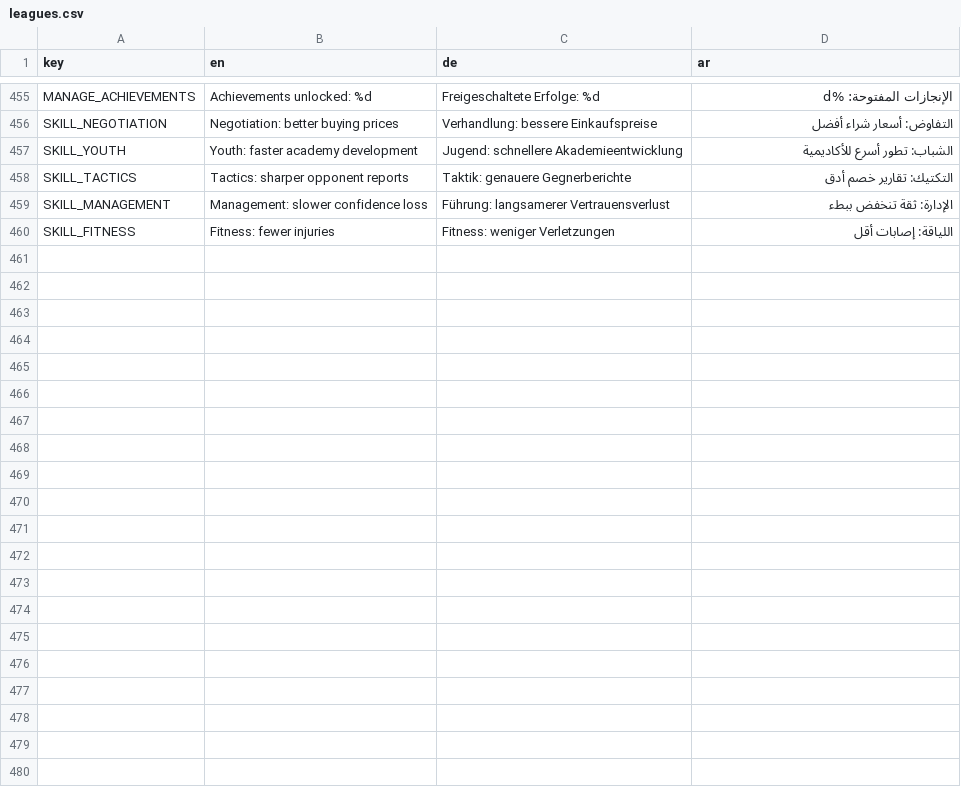
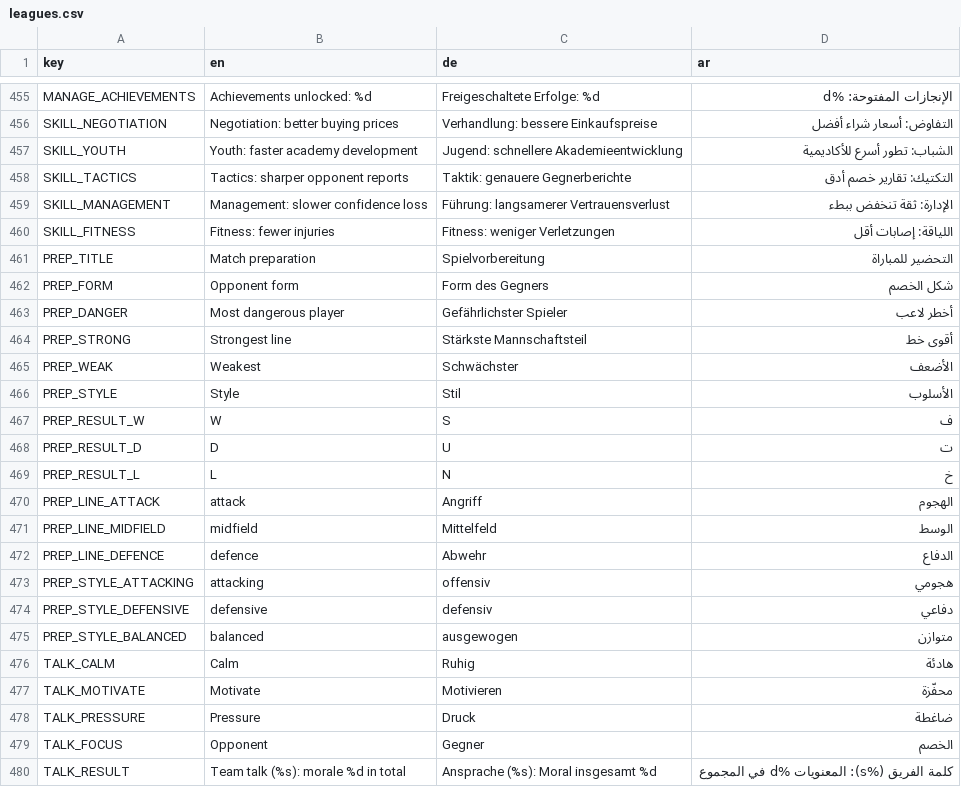
Before and after one commit to MOT1209/UNITY-GAMES-3D, a CSV file: Foßball godot/king-f-oß-ball/translations/leagues.csv, drawn as a sheet; only a part is shown, gaps mark what is left out; the diff names each change by its address in the sheet, - before the commit and + after, or states it on an @@ line.

```diff
--- a/Foßball godot/king-f-oß-ball/translations/leagues.csv
+++ b/Foßball godot/king-f-oß-ball/translations/leagues.csv
+row 461: PREP_TITLE | Match preparation | Spielvorbereitung | التحضير للمباراة
+row 462: PREP_FORM | Opponent form | Form des Gegners | شكل الخصم
+row 463: PREP_DANGER | Most dangerous player | Gefährlichster Spieler | أخطر لاعب
+row 464: PREP_STRONG | Strongest line | Stärkste Mannschaftsteil | أقوى خط
+row 465: PREP_WEAK | Weakest | Schwächster | الأضعف
+row 466: PREP_STYLE | Style | Stil | الأسلوب
+row 467: PREP_RESULT_W | W | S | ف
+row 468: PREP_RESULT_D | D | U | ت
+row 469: PREP_RESULT_L | L | N | خ
+row 470: PREP_LINE_ATTACK | attack | Angriff | الهجوم
+row 471: PREP_LINE_MIDFIELD | midfield | Mittelfeld | الوسط
+row 472: PREP_LINE_DEFENCE | defence | Abwehr | الدفاع
+row 473: PREP_STYLE_ATTACKING | attacking | offensiv | هجومي
+row 474: PREP_STYLE_DEFENSIVE | defensive | defensiv | دفاعي
+row 475: PREP_STYLE_BALANCED | balanced | ausgewogen | متوازن
+row 476: TALK_CALM | Calm | Ruhig | هادئة
+row 477: TALK_MOTIVATE | Motivate | Motivieren | محفّزة
+row 478: TALK_PRESSURE | Pressure | Druck | ضاغطة
+row 479: TALK_FOCUS | Opponent | Gegner | الخصم
+row 480: TALK_RESULT | Team talk (%s): morale %d in total | Ansprache (%s): Moral insgesamt %d | كلمة الفريق (%s): المعنويات %d في المجموع
```
Also changed, not shown: 3 other files.
